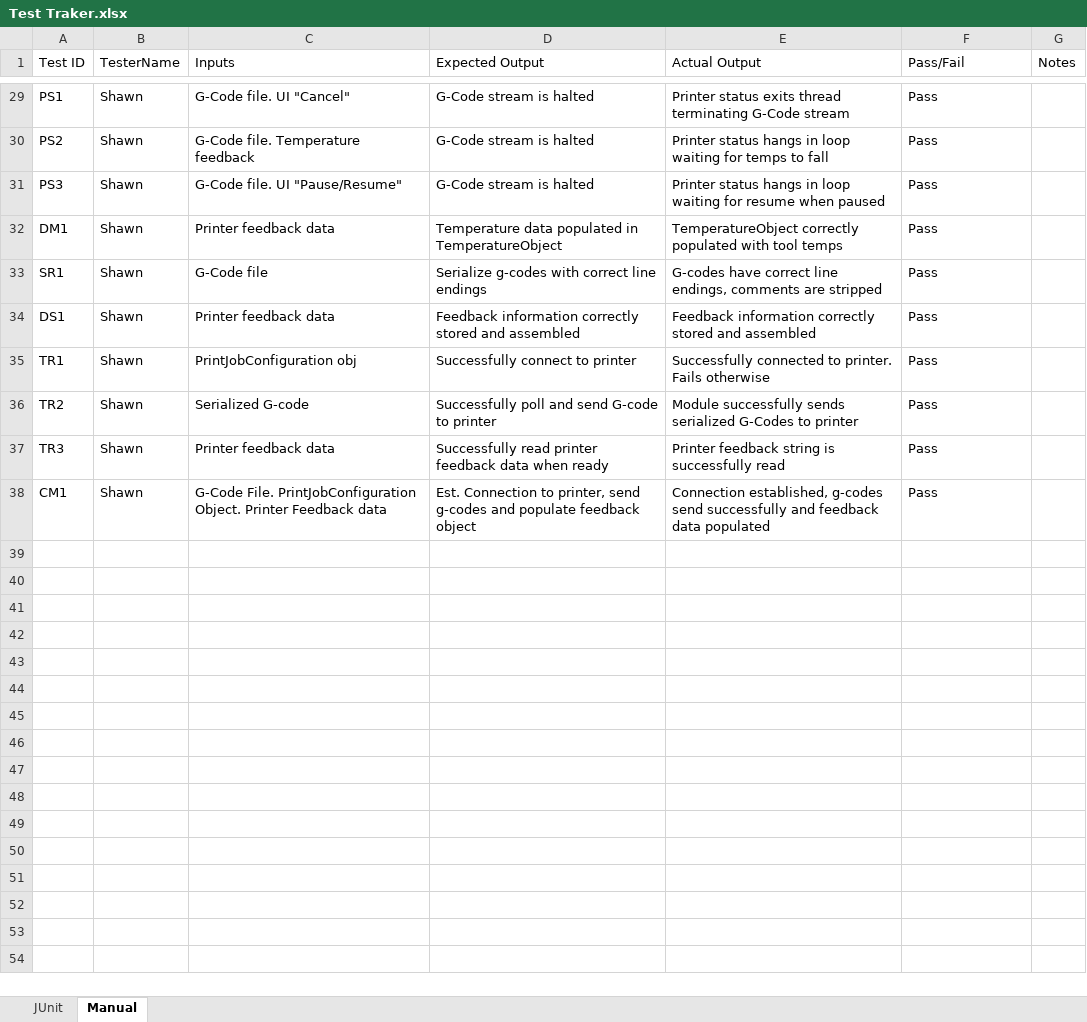
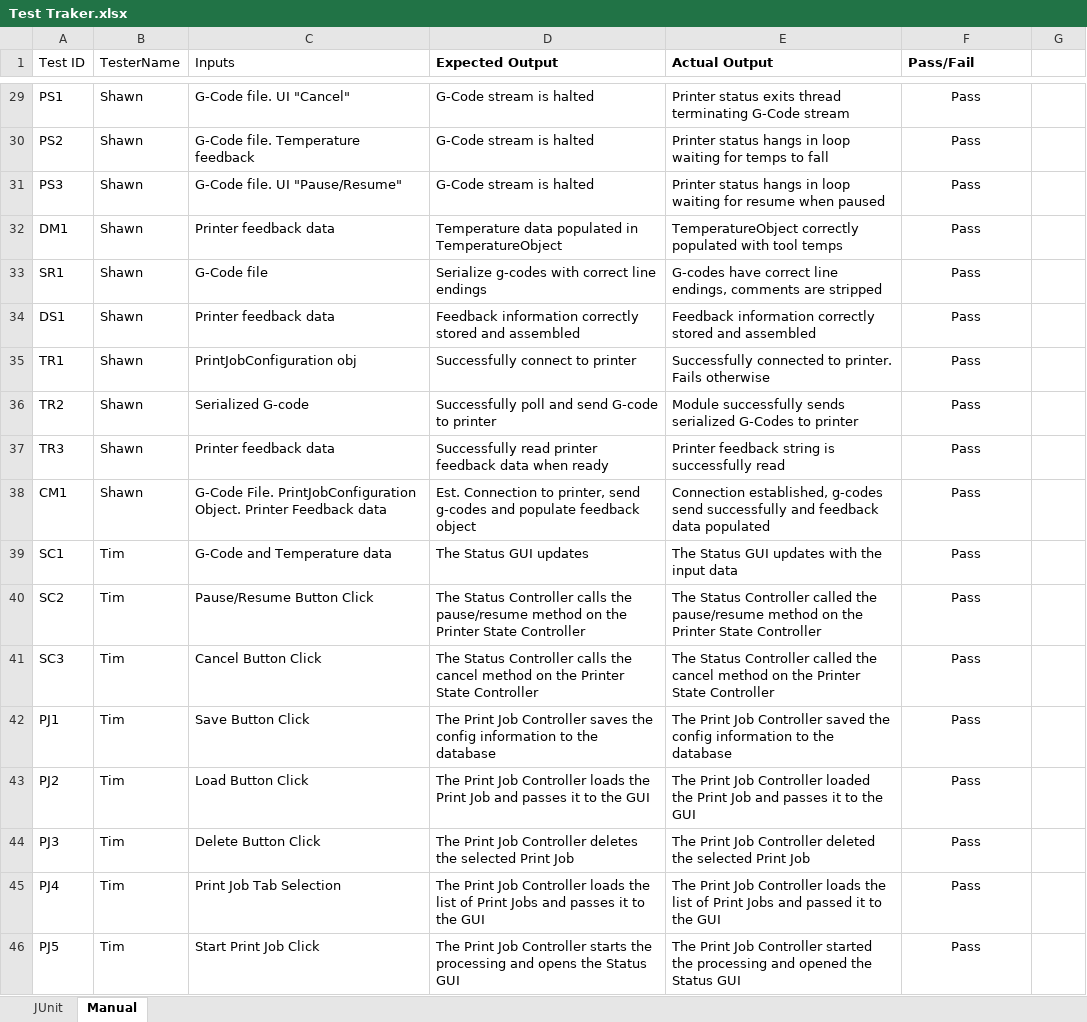
Before and after one commit to qpHalcy0n/SRDesign, an Excel workbook: Test Plan/Test Traker.xlsx, sheet Manual, drawn as a sheet; only a part is shown, gaps mark what is left out; values as stored, in another font and other column widths than the file's, no borders; the diff covers the shown part only; the diff names each change by its address in the sheet, - before the commit and + after, or states it on an @@ line.

```diff
--- a/Test Plan/Test Traker.xlsx (sheet Manual)
+++ b/Test Plan/Test Traker.xlsx (sheet Manual)
-D1:F1 bold: off
+D1:F1 bold: on
-G1: Notes
+G1: (empty)
-F29:F38 alignment: left
+F29:F38 alignment: center
+row 39: SC1 | Tim | G-Code and Temperature data | The Status GUI updates | The Status GUI updates with the input data | Pass
+row 40: SC2 | Tim | Pause/Resume Button Click | The Status Controller calls the pause/resume method on the Printer State Controller | The Status Controller called the pause/resume method on the Printer State Controller | Pass
+row 41: SC3 | Tim | Cancel Button Click | The Status Controller calls the cancel method on the Printer State Controller | The Status Controller called the cancel method on the Printer State Controller | Pass
+row 42: PJ1 | Tim | Save Button Click | The Print Job Controller saves the config information to the database | The Print Job Controller saved the config information to the database | Pass
+row 43: PJ2 | Tim | Load Button Click | The Print Job Controller loads the Print Job and passes it to the GUI | The Print Job Controller loaded the Print Job and passes it to the GUI | Pass
+row 44: PJ3 | Tim | Delete Button Click | The Print Job Controller deletes the selected Print Job | The Print Job Controller deleted the selected Print Job | Pass
+row 45: PJ4 | Tim | Print Job Tab Selection | The Print Job Controller loads the list of Print Jobs and passes it to the GUI | The Print Job Controller loads the list of Print Jobs and passed it to the GUI | Pass
+row 46: PJ5 | Tim | Start Print Job Click | The Print Job Controller starts the processing and opens the Status GUI | The Print Job Controller started the processing and opened the Status GUI | Pass
```
Also changed, not shown: 25 edited cells and cell formats elsewhere in this sheet, sheet JUnit.
